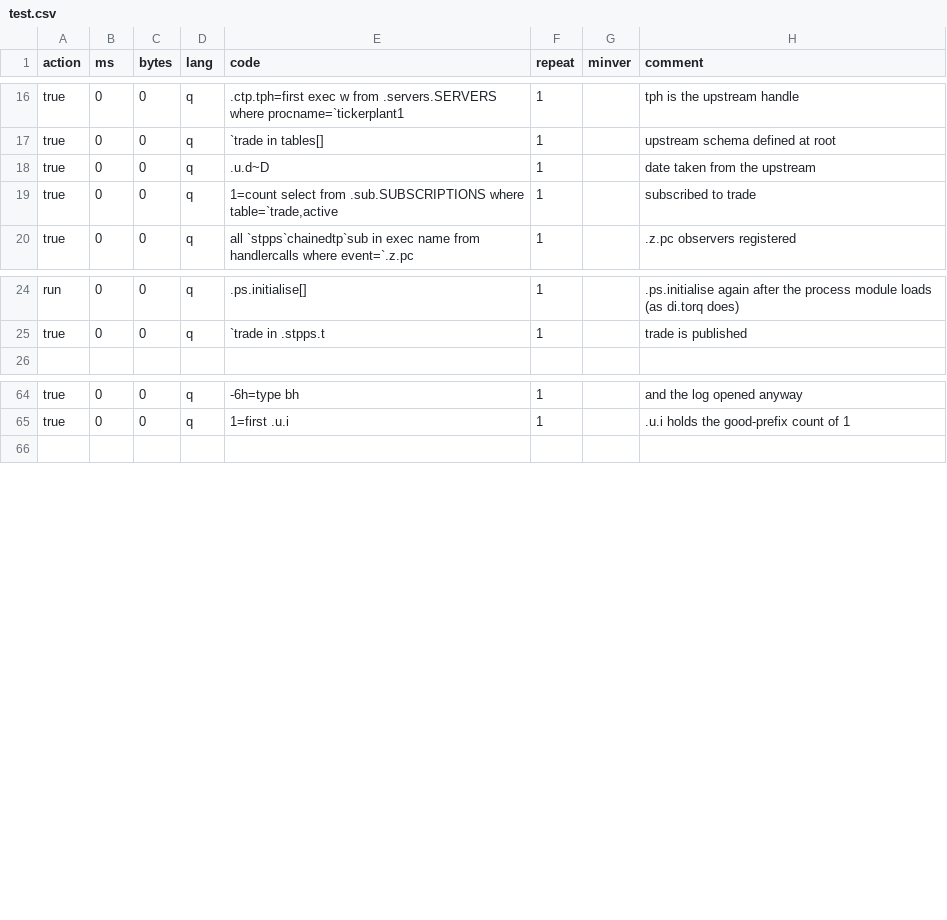
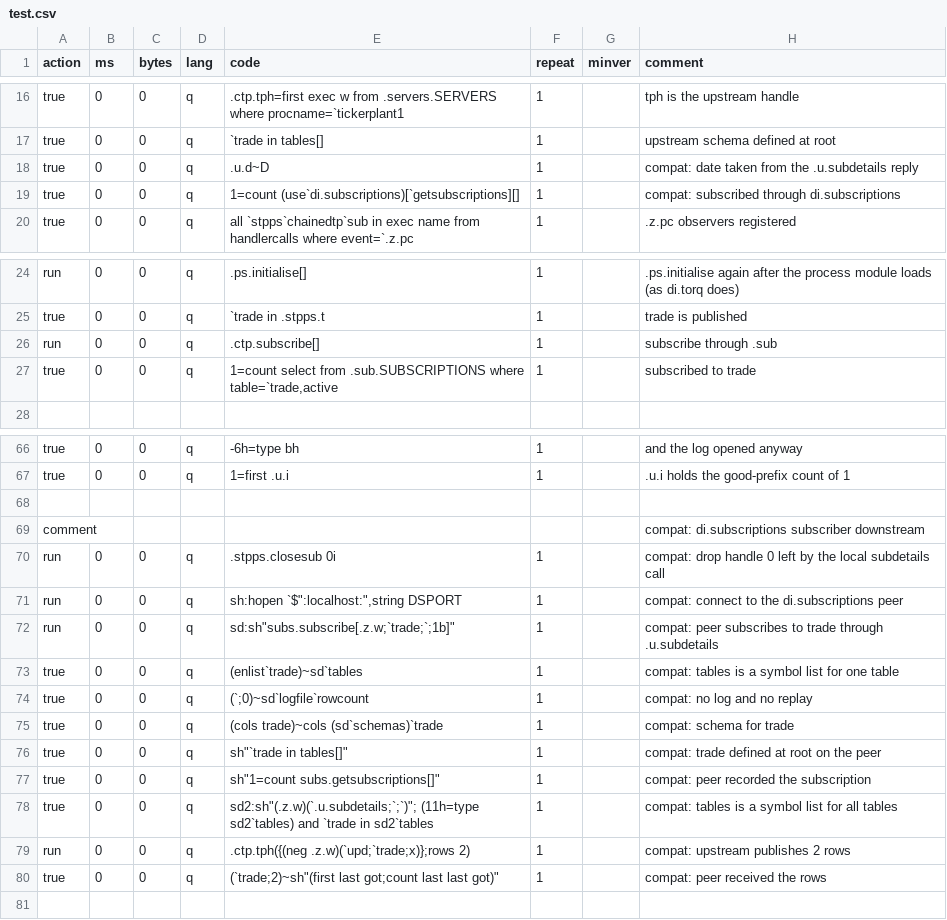
Before and after one commit to DataIntellectTech/kdbx-modules, a CSV file: di/torq/proc/chainedtp/test.csv, drawn as a sheet; only a part is shown, gaps mark what is left out; the diff covers the shown part only.

```diff
--- a/di/torq/proc/chainedtp/test.csv
+++ b/di/torq/proc/chainedtp/test.csv
@@ -17,4 +17,4 @@ true,0,0,q,".ctp.tph=first exec w from .servers.SERVERS where procname=`tickerpl
 true,0,0,q,`trade in tables[],1,,upstream schema defined at root
-true,0,0,q,.u.d~D,1,,date taken from the upstream
-true,0,0,q,"1=count select from .sub.SUBSCRIPTIONS where table=`trade,active",1,,subscribed to trade
+true,0,0,q,.u.d~D,1,,compat: date taken from the .u.subdetails reply
+true,0,0,q,"1=count (use`di.subscriptions)[`getsubscriptions][]",1,,compat: subscribed through di.subscriptions
 true,0,0,q,all `stpps`chainedtp`sub in exec name from handlercalls where event=`.z.pc,1,,.z.pc observers registered
@@ -25,2 +25,4 @@ run,0,0,q,.ps.initialise[],1,,.ps.initialise again after the process module load
 true,0,0,q,`trade in .stpps.t,1,,trade is published
+run,0,0,q,.ctp.subscribe[],1,,subscribe through .sub
+true,0,0,q,"1=count select from .sub.SUBSCRIPTIONS where table=`trade,active",1,,subscribed to trade
 
@@ -65,2 +67,15 @@ true,0,0,q,-6h=type bh,1,,and the log opened anyway
 true,0,0,q,1=first .u.i,1,,.u.i holds the good-prefix count of 1
+
+comment,,,,,,,compat: di.subscriptions subscriber downstream
+run,0,0,q,.stpps.closesub 0i,1,,compat: drop handle 0 left by the local subdetails call
+run,0,0,q,"sh:hopen `$"":localhost:"",string DSPORT",1,,compat: connect to the di.subscriptions peer
+run,0,0,q,"sd:sh""subs.subscribe[.z.w;`trade;`;1b]""",1,,compat: peer subscribes to trade through .u.subdetails
+true,0,0,q,(enlist`trade)~sd`tables,1,,compat: tables is a symbol list for one table
+true,0,0,q,"(`;0)~sd`logfile`rowcount",1,,compat: no log and no replay
+true,0,0,q,"(cols trade)~cols (sd`schemas)`trade",1,,compat: schema for trade
+true,0,0,q,"sh""`trade in tables[]""",1,,compat: trade defined at root on the peer
+true,0,0,q,"sh""1=count subs.getsubscriptions[]""",1,,compat: peer recorded the subscription
+true,0,0,q,"sd2:sh""(.z.w)(`.u.subdetails;`;`)""; (11h=type sd2`tables) and `trade in sd2`tables",1,,compat: tables is a symbol list for all tables
+run,0,0,q,".ctp.tph({(neg .z.w)(`upd;`trade;x)};rows 2)",1,,compat: upstream publishes 2 rows
+true,0,0,q,"(`trade;2)~sh""(first last got;count last last got)""",1,,compat: peer received the rows
 
```
Also changed, not shown: 3 edited cells elsewhere in this file, 4 other files.
